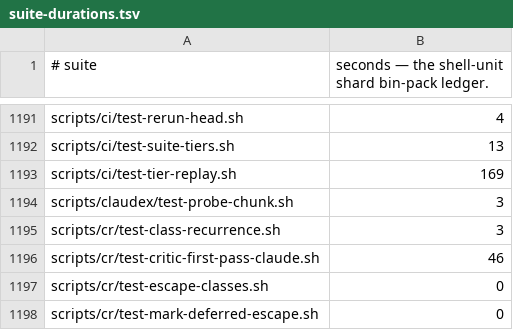
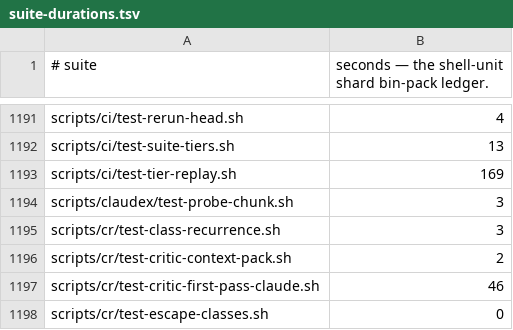
Before and after one commit to yotamleo-org/Himmel, a TSV file: scripts/ci/suite-durations.tsv, drawn as a sheet; only a part is shown, gaps mark what is left out; the shorter side is filled out with more unchanged rows.

```diff
--- a/scripts/ci/suite-durations.tsv
+++ b/scripts/ci/suite-durations.tsv
@@ -1195,2 +1195,3 @@ scripts/claudex/test-probe-chunk.sh	3
 scripts/cr/test-class-recurrence.sh	3
+scripts/cr/test-critic-context-pack.sh	2
 scripts/cr/test-critic-first-pass-claude.sh	46
```
Also changed, not shown: scripts/ci/suite-tiers.tsv.
